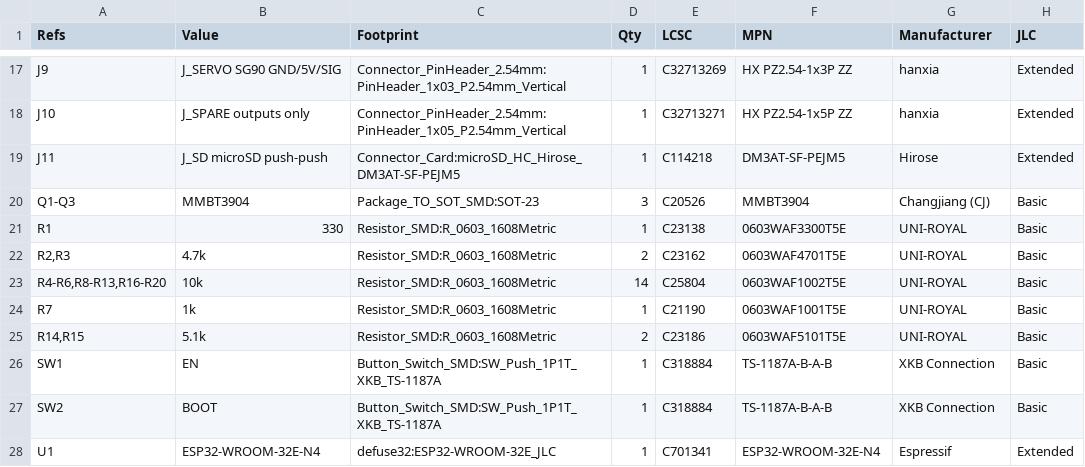
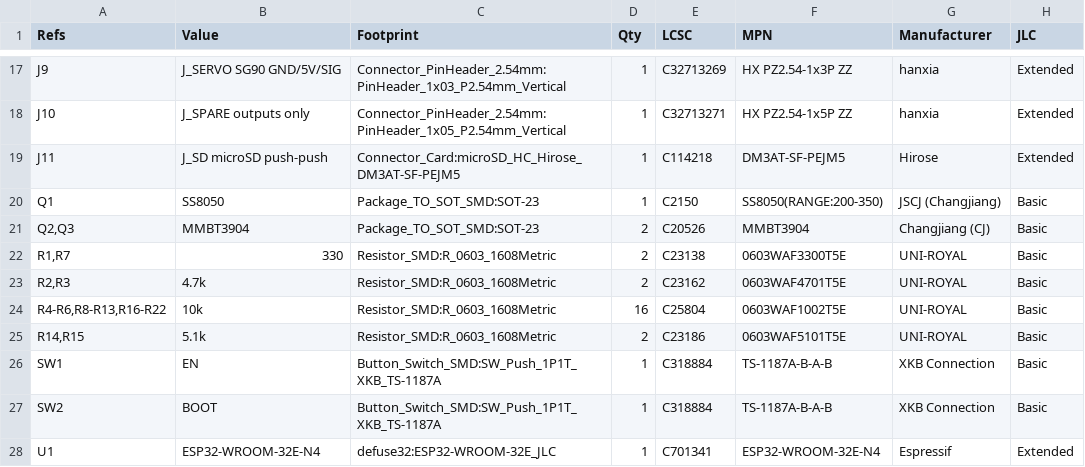
Before and after one commit to HDElectronics/esp32-ctf, a CSV file: hardware/defuse32/kicad/out/bom.csv, drawn as a sheet; only a part is shown, gaps mark what is left out.

```diff
--- a/hardware/defuse32/kicad/out/bom.csv
+++ b/hardware/defuse32/kicad/out/bom.csv
@@ -19,7 +19,7 @@
 "J11","J_SD microSD push-push","Connector_Card:microSD_HC_Hirose_DM3AT-SF-PEJM5","1","C114218","DM3AT-SF-PEJM5","Hirose","Extended"
-"Q1-Q3","MMBT3904","Package_TO_SOT_SMD:SOT-23","3","C20526","MMBT3904","Changjiang (CJ)","Basic"
-"R1","330","Resistor_SMD:R_0603_1608Metric","1","C23138","0603WAF3300T5E","UNI-ROYAL","Basic"
+"Q1","SS8050","Package_TO_SOT_SMD:SOT-23","1","C2150","SS8050(RANGE:200-350)","JSCJ (Changjiang)","Basic"
+"Q2,Q3","MMBT3904","Package_TO_SOT_SMD:SOT-23","2","C20526","MMBT3904","Changjiang (CJ)","Basic"
+"R1,R7","330","Resistor_SMD:R_0603_1608Metric","2","C23138","0603WAF3300T5E","UNI-ROYAL","Basic"
 "R2,R3","4.7k","Resistor_SMD:R_0603_1608Metric","2","C23162","0603WAF4701T5E","UNI-ROYAL","Basic"
-"R4-R6,R8-R13,R16-R20","10k","Resistor_SMD:R_0603_1608Metric","14","C25804","0603WAF1002T5E","UNI-ROYAL","Basic"
-"R7","1k","Resistor_SMD:R_0603_1608Metric","1","C21190","0603WAF1001T5E","UNI-ROYAL","Basic"
+"R4-R6,R8-R13,R16-R22","10k","Resistor_SMD:R_0603_1608Metric","16","C25804","0603WAF1002T5E","UNI-ROYAL","Basic"
 "R14,R15","5.1k","Resistor_SMD:R_0603_1608Metric","2","C23186","0603WAF5101T5E","UNI-ROYAL","Basic"
```
Also changed, not shown: hardware/defuse32/kicad/out/jlcpcb/defuse32-carrier-bom.csv, hardware/defuse32/kicad/out/jlcpcb/defuse32-carrier-cpl.csv, 54 other files.
